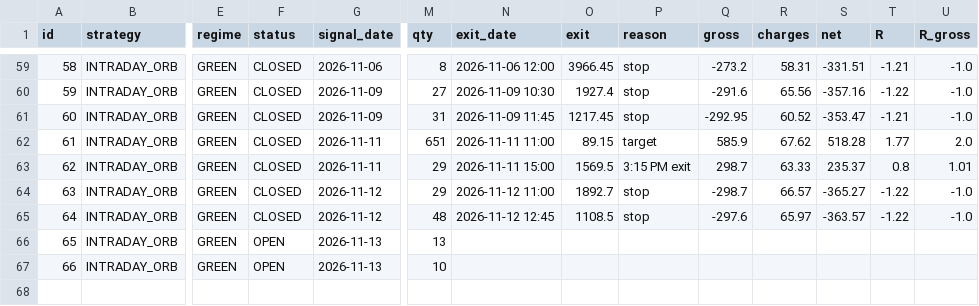
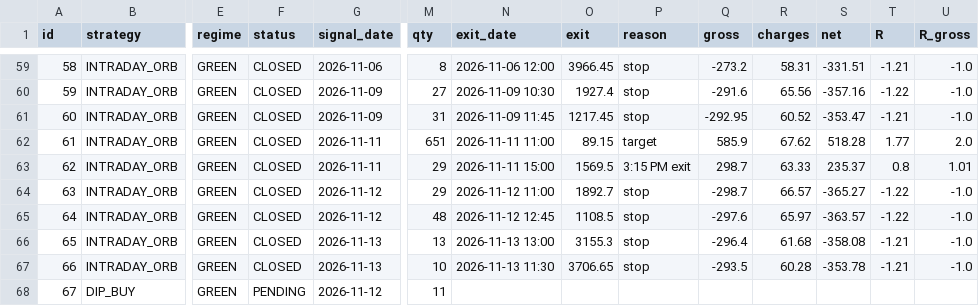
Before and after one commit to manasva-utd/swingdesk, a CSV file: paper/paper_trades.csv, drawn as a sheet; only a part is shown, gaps mark what is left out; rows hold the shown columns only; the diff names each change by its address in the sheet, - before the commit and + after, or states it on an @@ line.

Commit message:
paper: evening 2026-11-13

```diff
--- a/paper/paper_trades.csv
+++ b/paper/paper_trades.csv
-F66:F67 (status): OPEN
+F66:F67 (status): CLOSED
-N66 (exit_date): (empty)
+N66 (exit_date): 2026-11-13 13:00
-O66 (exit): (empty)
+O66 (exit): 3155.3
-P66:P67 (reason): (empty)
+P66:P67 (reason): stop
-Q66 (gross): (empty)
+Q66 (gross): -296.4
-R66 (charges): (empty)
+R66 (charges): 61.68
-S66 (net): (empty)
+S66 (net): -358.08
-T66:T67 (R): (empty)
+T66:T67 (R): -1.21
-U66:U67 (R_gross): (empty)
+U66:U67 (R_gross): -1.0
-N67 (exit_date): (empty)
+N67 (exit_date): 2026-11-13 11:30
-O67 (exit): (empty)
+O67 (exit): 3706.65
-Q67 (gross): (empty)
+Q67 (gross): -293.5
-R67 (charges): (empty)
+R67 (charges): 60.28
-S67 (net): (empty)
+S67 (net): -353.78
+row 68: 67 | DIP_BUY | GREEN | PENDING | 2026-11-12 | 11
```
